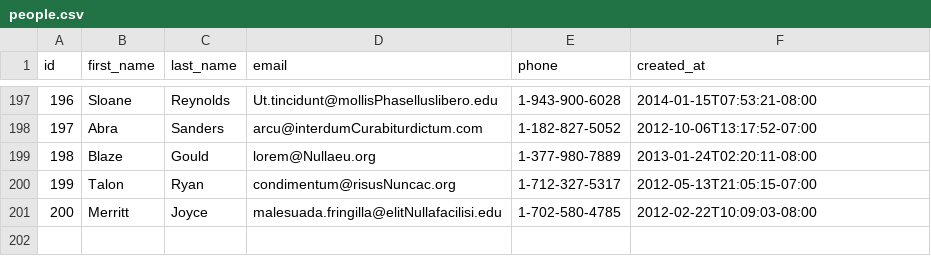
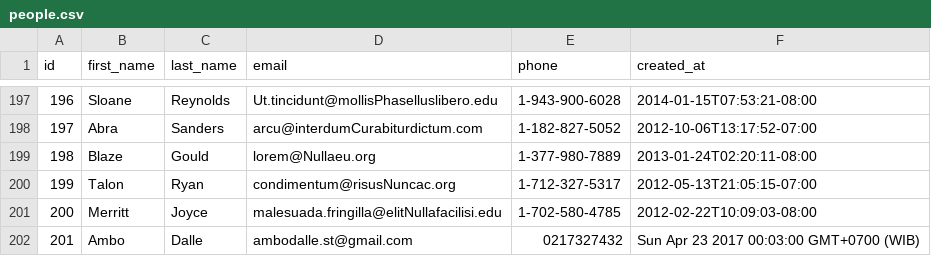
Before and after one commit to fire-fox-2017/parsing-data-1, a CSV file: people.csv, drawn as a sheet; only a part is shown, gaps mark what is left out.

Commit message:
parsing data 1

```diff
--- a/people.csv
+++ b/people.csv
@@ -201 +201,2 @@ id,first_name,last_name,email,phone,created_at
 200,Merritt,Joyce,malesuada.fringilla@elitNullafacilisi.edu,1-702-580-4785,2012-02-22T10:09:03-08:00
+201,Ambo,Dalle,ambodalle.st@gmail.com,0217327432,Sun Apr 23 2017 00:03:00 GMT+0700 (WIB)
```
Also changed, not shown: 1 other file.
